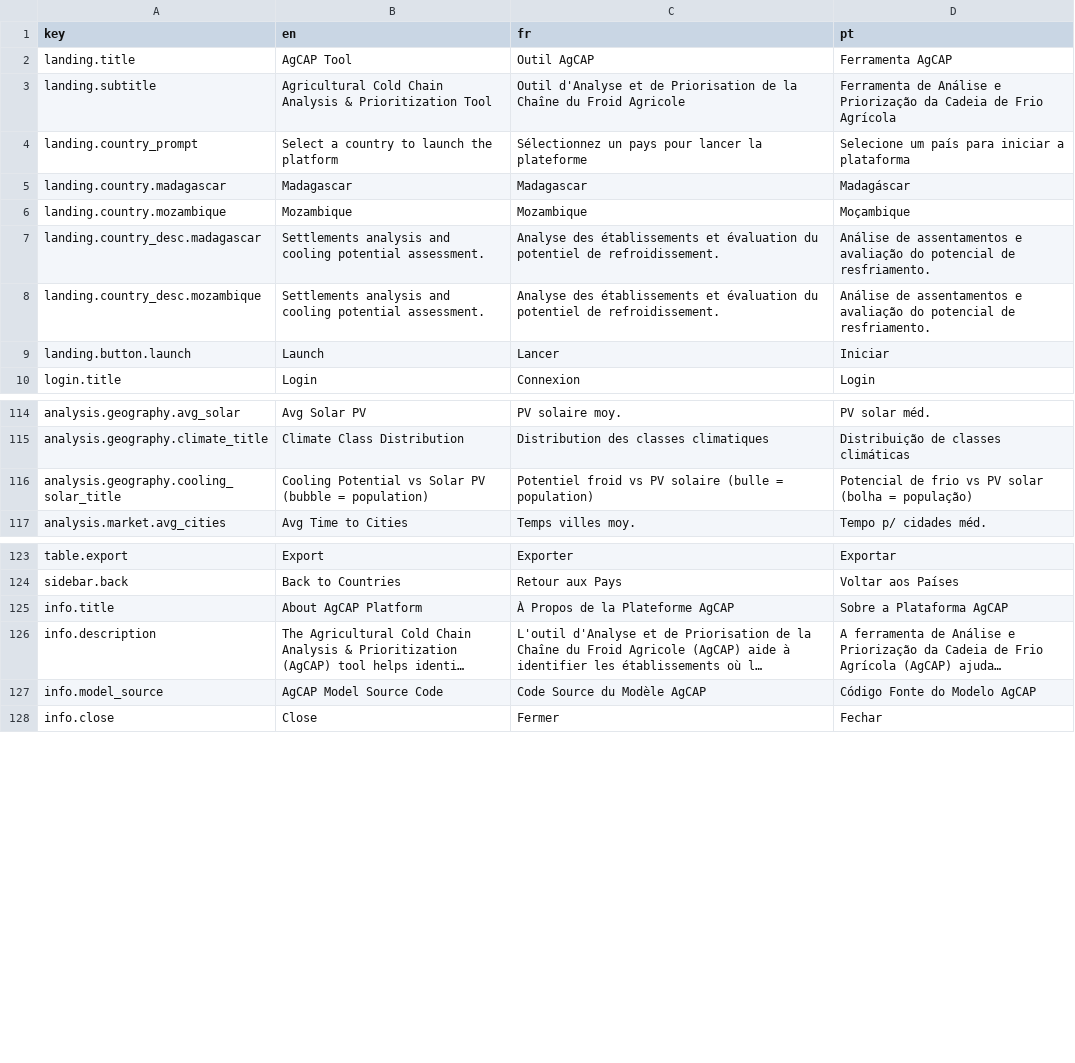
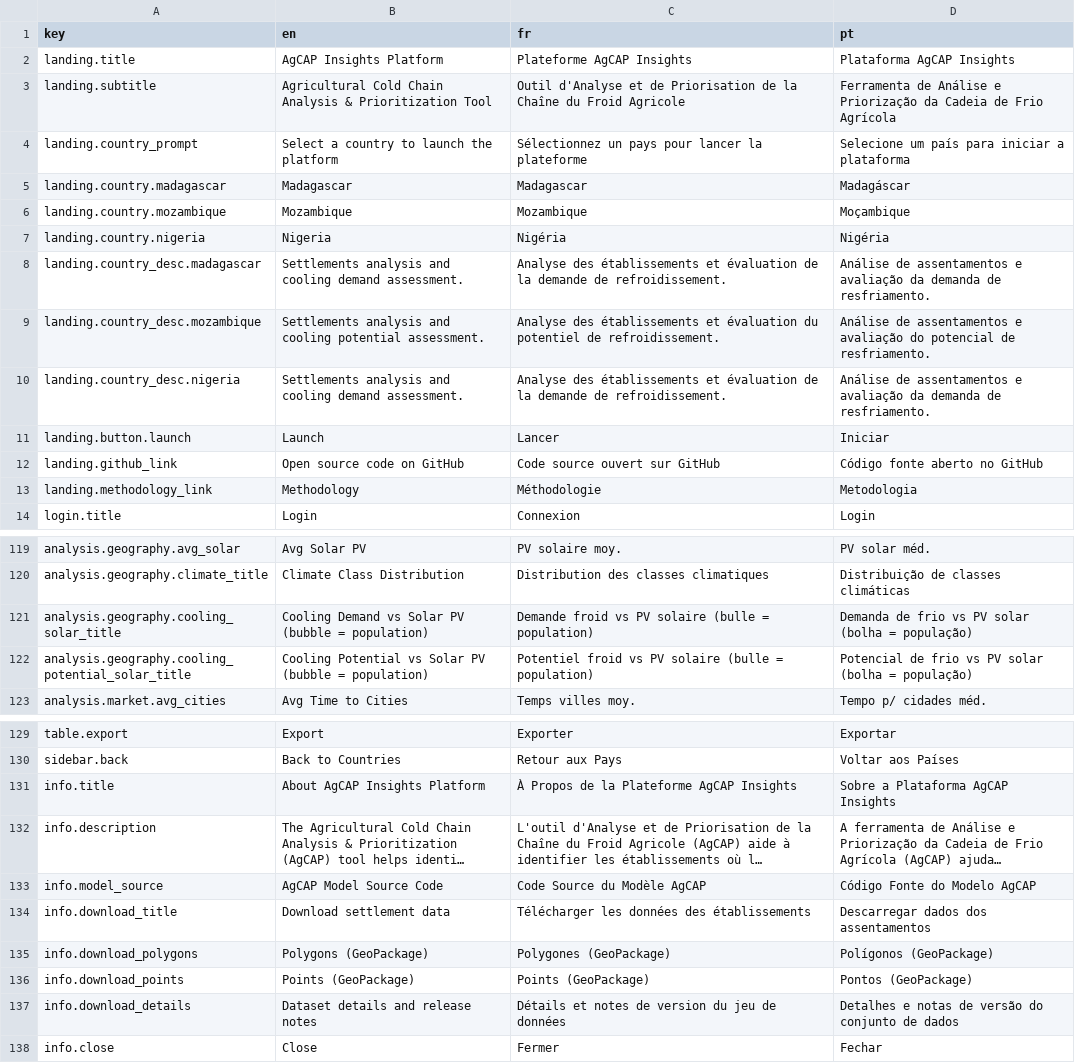
Before and after one commit to SEforALL-IEAP/AgCAP, a CSV file: agcap_platform/translations/ui_text.csv, drawn as a sheet; only a part is shown, gaps mark what is left out; long unchanged cells end in …; addresses are those after the commit; the diff covers the shown part only; the diff names each change by its address in the sheet, - before the commit and + after, or states it on an @@ line.

```diff
--- a/agcap_platform/translations/ui_text.csv
+++ b/agcap_platform/translations/ui_text.csv
-B2 (en): AgCAP Tool
+B2 (en): AgCAP Insights Platform
-C2 (fr): Outil AgCAP
+C2 (fr): Plateforme AgCAP Insights
-D2 (pt): Ferramenta AgCAP
+D2 (pt): Plataforma AgCAP Insights
+row 7: landing.country.nigeria | Nigeria | Nigéria | Nigéria
-B8 (en): …and cooling potential assessment.
+B8 (en): …and cooling demand assessment.
-C8 (fr): …et évaluation du potentiel de refroidissement.
+C8 (fr): …et évaluation de la demande de refroidissement.
-D8 (pt): …e avaliação do potencial de resfriamento.
+D8 (pt): …e avaliação da demanda de resfriamento.
+row 10: landing.country_desc.nigeria | Settlements analysis and cooling demand assessment. | Analyse des établissements et évaluation de la demande de refroidissement. | Análise de assentamentos e avaliação da demanda de resfriamento.
+row 12: landing.github_link | Open source code on GitHub | Code source ouvert sur GitHub | Código fonte aberto no GitHub
+row 13: landing.methodology_link | Methodology | Méthodologie | Metodologia
-B121 (en): Cooling Potential vs Solar…
+B121 (en): Cooling Demand vs Solar…
-C121 (fr): Potentiel froid vs…
+C121 (fr): Demande froid vs…
-D121 (pt): Potencial de frio…
+D121 (pt): Demanda de frio…
+row 122: analysis.geography.cooling_potential_solar_title | Cooling Potential vs Solar PV (bubble = population) | Potentiel froid vs PV solaire (bulle = population) | Potencial de frio vs PV solar (bolha = população)
-B131 (en): About AgCAP Platform
+B131 (en): About AgCAP Insights Platform
-C131 (fr): À Propos de la Plateforme AgCAP
+C131 (fr): À Propos de la Plateforme AgCAP Insights
-D131 (pt): Sobre a Plataforma AgCAP
+D131 (pt): Sobre a Plataforma AgCAP Insights
+row 134: info.download_title | Download settlement data | Télécharger les données des établissements | Descarregar dados dos assentamentos
+row 135: info.download_polygons | Polygons (GeoPackage) | Polygones (GeoPackage) | Polígonos (GeoPackage)
+row 136: info.download_points | Points (GeoPackage) | Points (GeoPackage) | Pontos (GeoPackage)
+row 137: info.download_details | Dataset details and release notes | Détails et notes de version du jeu de données | Detalhes e notas de versão do conjunto de dados
```
Also changed, not shown: 13 added rows and 9 removed rows elsewhere in this file, agcap_platform/translations/columns_MOZ.csv, 17 other files.
